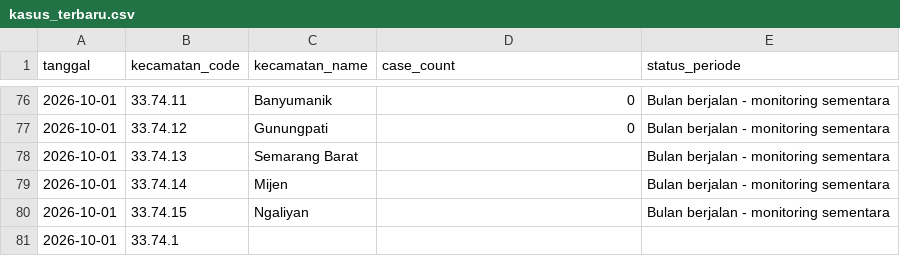
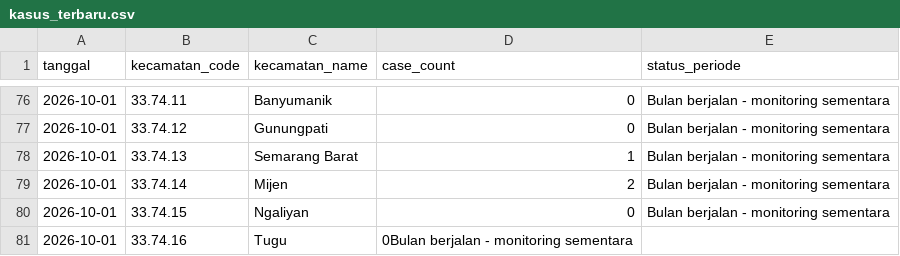
Before and after one commit to fazliaditya/leptoscopesemarang, a CSV file: data_live/kasus_terbaru.csv, drawn as a sheet; only a part is shown, gaps mark what is left out.

Commit message:
Update kasus_terbaru.csv

```diff
--- a/data_live/kasus_terbaru.csv
+++ b/data_live/kasus_terbaru.csv
@@ -77,5 +77,5 @@ tanggal,kecamatan_code,kecamatan_name,case_count,status_periode
 2026-10-01,33.74.12,Gunungpati,0,Bulan berjalan - monitoring sementara
-2026-10-01,33.74.13,Semarang Barat,,Bulan berjalan - monitoring sementara
-2026-10-01,33.74.14,Mijen,,Bulan berjalan - monitoring sementara
-2026-10-01,33.74.15,Ngaliyan,,Bulan berjalan - monitoring sementara
-2026-10-01,33.74.1
+2026-10-01,33.74.13,Semarang Barat,1,Bulan berjalan - monitoring sementara
+2026-10-01,33.74.14,Mijen,2,Bulan berjalan - monitoring sementara
+2026-10-01,33.74.15,Ngaliyan,0,Bulan berjalan - monitoring sementara
+2026-10-01,33.74.16,Tugu,0Bulan berjalan - monitoring sementara
```
